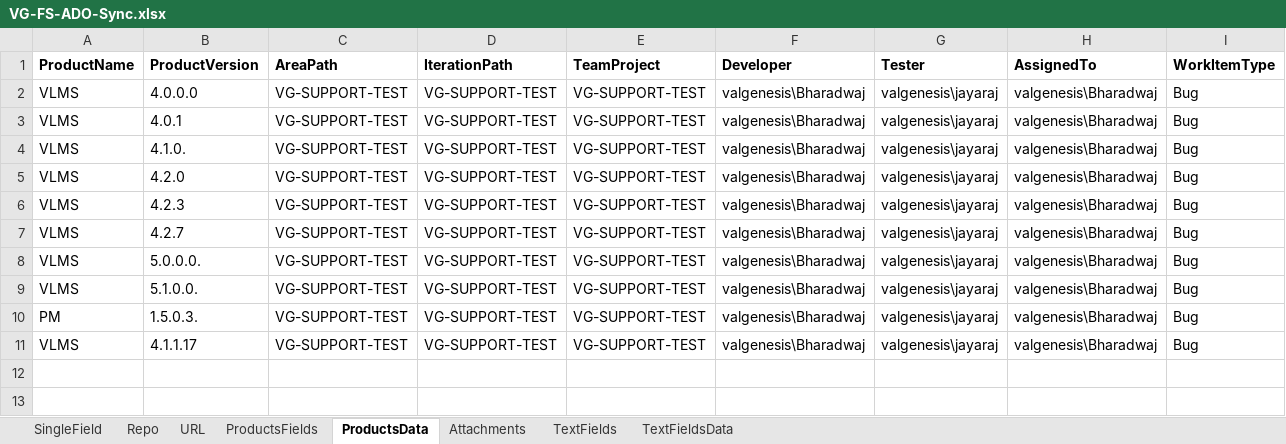
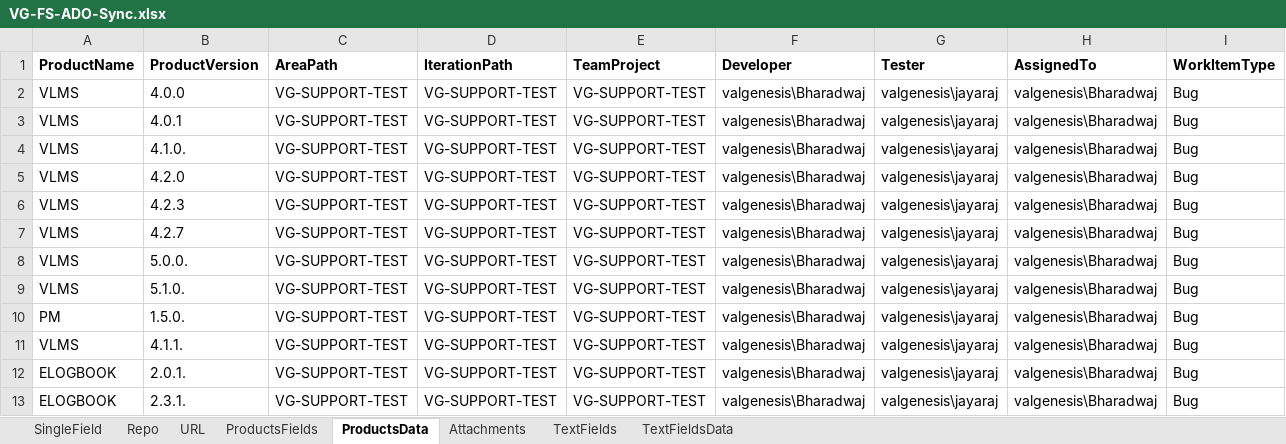
Before and after one commit to bwaj95/VG-ADO-FS-Sync, an Excel workbook: apps/scheduler/data/VG-FS-ADO-Sync.xlsx, sheet ProductsData, drawn as a sheet; values as stored, in another font and other column widths than the file's, no borders; the diff names each change by its address in the sheet, - before the commit and + after, or states it on an @@ line.

Commit message:
product match logic

```diff
--- a/apps/scheduler/data/VG-FS-ADO-Sync.xlsx (sheet ProductsData)
+++ b/apps/scheduler/data/VG-FS-ADO-Sync.xlsx (sheet ProductsData)
-B2 (ProductVersion): 4.0.0.0
+B2 (ProductVersion): 4.0.0
-B8 (ProductVersion): 5.0.0.0.
+B8 (ProductVersion): 5.0.0.
-B9 (ProductVersion): 5.1.0.0.
+B9 (ProductVersion): 5.1.0.
-B10 (ProductVersion): 1.5.0.3.
+B10 (ProductVersion): 1.5.0.
-B11 (ProductVersion): 4.1.1.17
+B11 (ProductVersion): 4.1.1.
+row 12: ELOGBOOK | 2.0.1. | VG-SUPPORT-TEST | VG-SUPPORT-TEST | VG-SUPPORT-TEST | valgenesis\Bharadwaj | valgenesis\jayaraj | valgenesis\Bharadwaj | Bug
+row 13: ELOGBOOK | 2.3.1. | VG-SUPPORT-TEST | VG-SUPPORT-TEST | VG-SUPPORT-TEST | valgenesis\Bharadwaj | valgenesis\jayaraj | valgenesis\Bharadwaj | Bug
```
Also changed, not shown: 1 other file.
